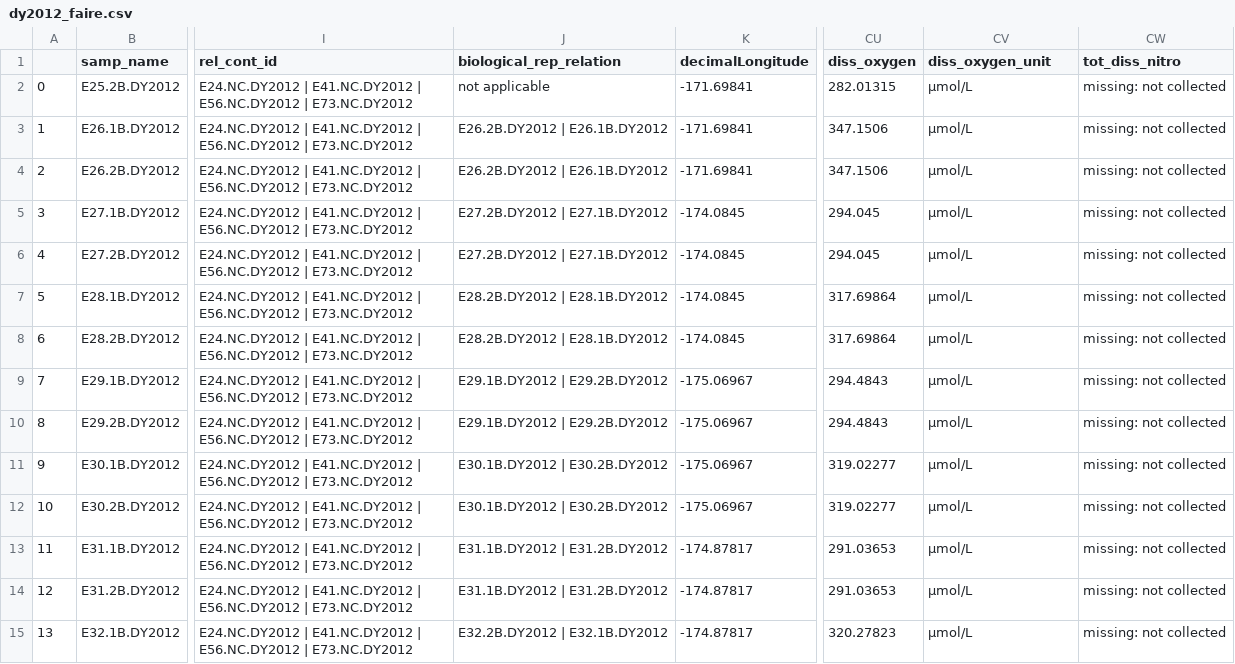
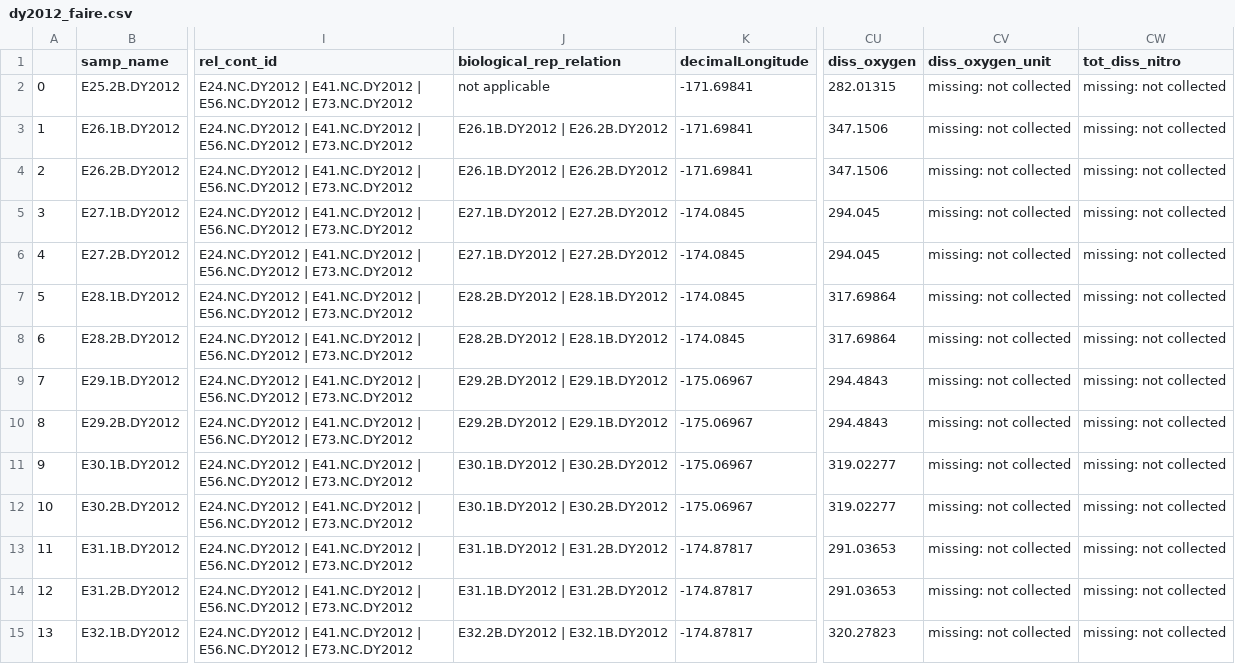
Before and after one commit to NOAA-PMEL/FAIRe-Mapping, a CSV file: projects/EcoFoci/dy2012/data/dy2012_faire.csv, drawn as a sheet; only a part is shown, gaps mark what is left out; the diff covers the shown part only; the diff names each change by its address in the sheet, - before the commit and + after, or states it on an @@ line.

```diff
--- a/projects/EcoFoci/dy2012/data/dy2012_faire.csv
+++ b/projects/EcoFoci/dy2012/data/dy2012_faire.csv
-CV2:CV15 (diss_oxygen_unit): µmol/L
+CV2:CV15 (diss_oxygen_unit): missing: not collected
-J3:J4 (biological_rep_relation): E26.2B.DY2012 | E26.1B.DY2012
+J3:J4 (biological_rep_relation): E26.1B.DY2012 | E26.2B.DY2012
-J5:J6 (biological_rep_relation): E27.2B.DY2012 | E27.1B.DY2012
+J5:J6 (biological_rep_relation): E27.1B.DY2012 | E27.2B.DY2012
-J9:J10 (biological_rep_relation): E29.1B.DY2012 | E29.2B.DY2012
+J9:J10 (biological_rep_relation): E29.2B.DY2012 | E29.1B.DY2012
```
Also changed, not shown: 114 edited cells elsewhere in this file, projects/EcoFoci/no201/data/no201_faire.csv, 2 other files.
